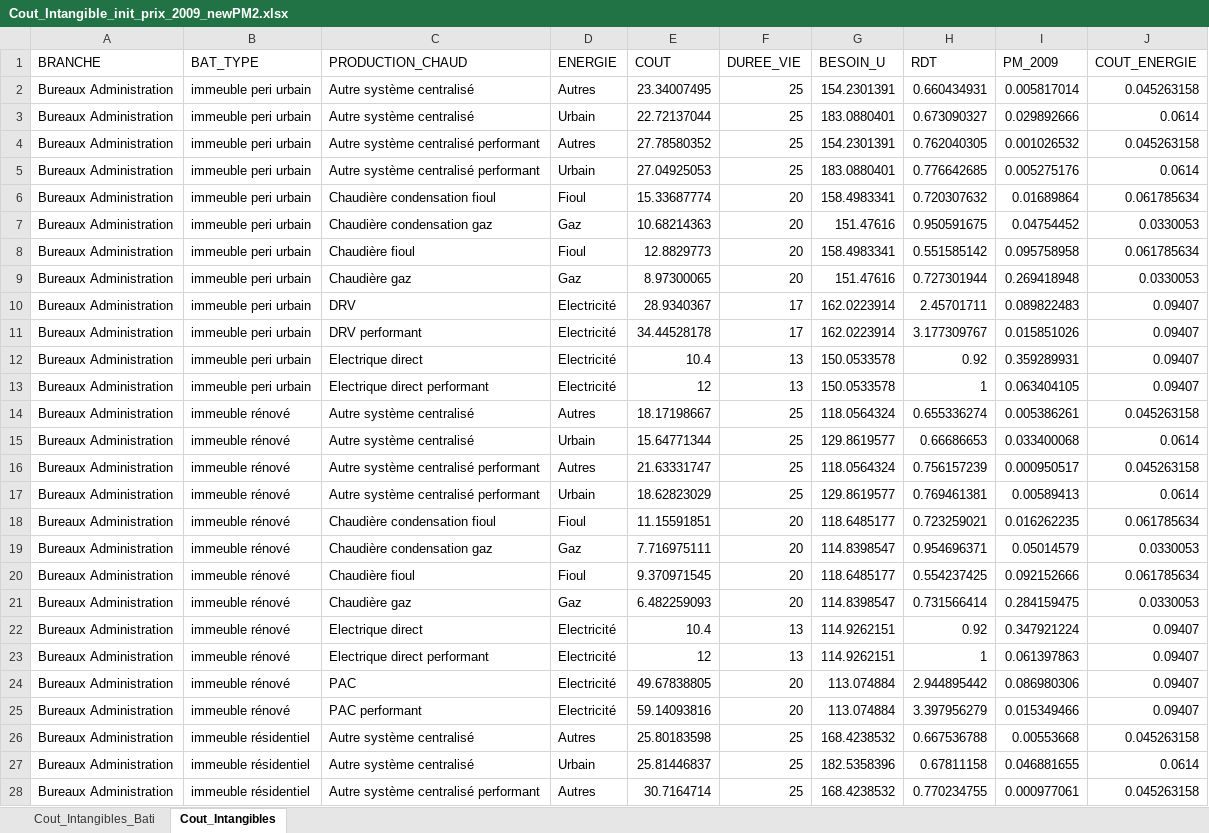
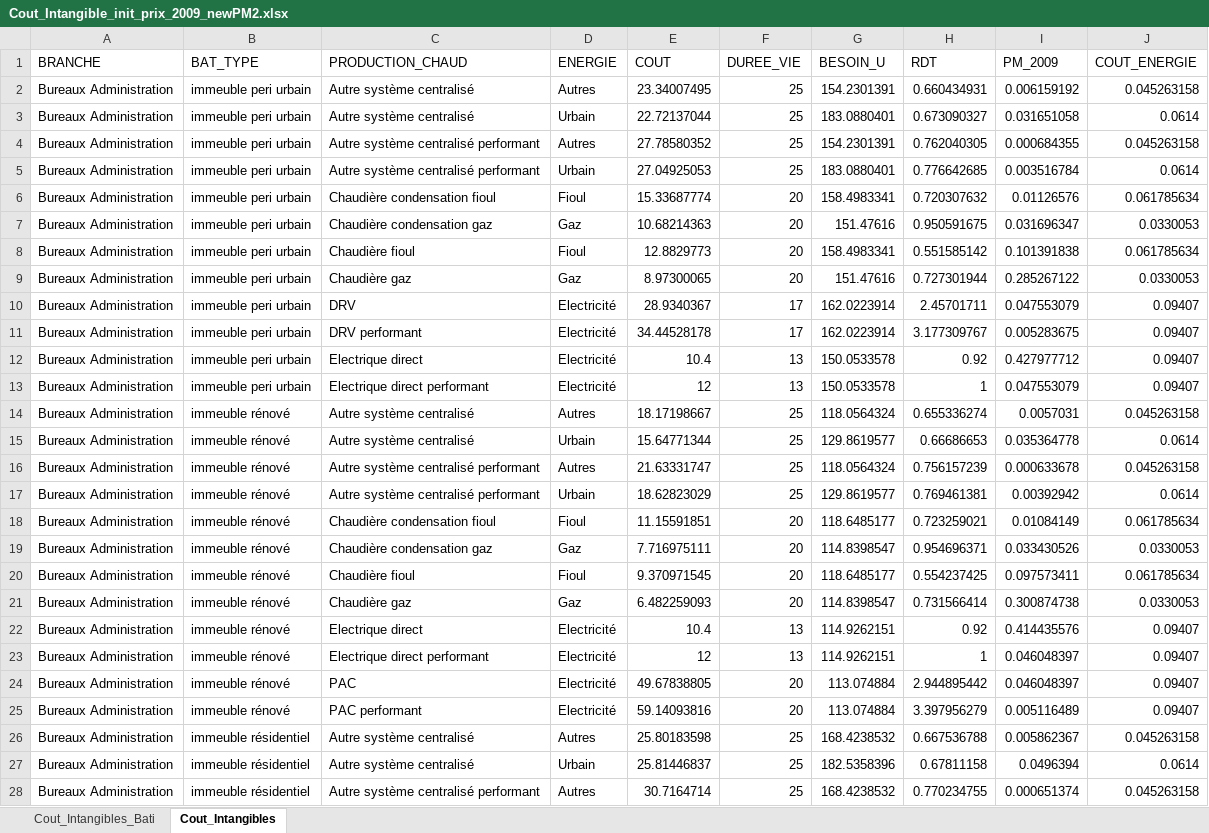
Before and after one commit to energiesDemain/tertiaire, an Excel workbook: model/Tables_init/Cout_Intangible_init_prix_2009_newPM2.xlsx, sheet Cout_Intangibles, drawn as a sheet; only a part is shown; values as stored, in another font and other column widths than the file's, no borders; the diff covers the shown part only; the diff names each change by its address in the sheet, - before the commit and + after, or states it on an @@ line.

```diff
--- a/model/Tables_init/Cout_Intangible_init_prix_2009_newPM2.xlsx (sheet Cout_Intangibles)
+++ b/model/Tables_init/Cout_Intangible_init_prix_2009_newPM2.xlsx (sheet Cout_Intangibles)
-I2 (PM_2009): 0.005817014
+I2 (PM_2009): 0.006159192
-I3 (PM_2009): 0.029892666
+I3 (PM_2009): 0.031651058
-I4 (PM_2009): 0.001026532
+I4 (PM_2009): 0.000684355
-I5 (PM_2009): 0.005275176
+I5 (PM_2009): 0.003516784
-I6 (PM_2009): 0.01689864
+I6 (PM_2009): 0.01126576
-I7 (PM_2009): 0.04754452
+I7 (PM_2009): 0.031696347
-I8 (PM_2009): 0.095758958
+I8 (PM_2009): 0.101391838
-I9 (PM_2009): 0.269418948
+I9 (PM_2009): 0.285267122
-I10 (PM_2009): 0.089822483
+I10 (PM_2009): 0.047553079
-I11 (PM_2009): 0.015851026
+I11 (PM_2009): 0.005283675
-I12 (PM_2009): 0.359289931
+I12 (PM_2009): 0.427977712
-I13 (PM_2009): 0.063404105
+I13 (PM_2009): 0.047553079
-I14 (PM_2009): 0.005386261
+I14 (PM_2009): 0.0057031
-I15 (PM_2009): 0.033400068
+I15 (PM_2009): 0.035364778
-I16 (PM_2009): 0.000950517
+I16 (PM_2009): 0.000633678
-I17 (PM_2009): 0.00589413
+I17 (PM_2009): 0.00392942
-I18 (PM_2009): 0.016262235
+I18 (PM_2009): 0.01084149
-I19 (PM_2009): 0.05014579
+I19 (PM_2009): 0.033430526
-I20 (PM_2009): 0.092152666
+I20 (PM_2009): 0.097573411
-I21 (PM_2009): 0.284159475
+I21 (PM_2009): 0.300874738
-I22 (PM_2009): 0.347921224
+I22 (PM_2009): 0.414435576
-I23 (PM_2009): 0.061397863
+I23 (PM_2009): 0.046048397
-I24 (PM_2009): 0.086980306
+I24 (PM_2009): 0.046048397
-I25 (PM_2009): 0.015349466
+I25 (PM_2009): 0.005116489
-I26 (PM_2009): 0.00553668
+I26 (PM_2009): 0.005862367
-I27 (PM_2009): 0.046881655
+I27 (PM_2009): 0.0496394
-I28 (PM_2009): 0.000977061
+I28 (PM_2009): 0.000651374
```
Also changed, not shown: 1217 edited cells elsewhere in this sheet, model/Tables_init/Cout_Intangible_init.xlsx, 15 other files.
